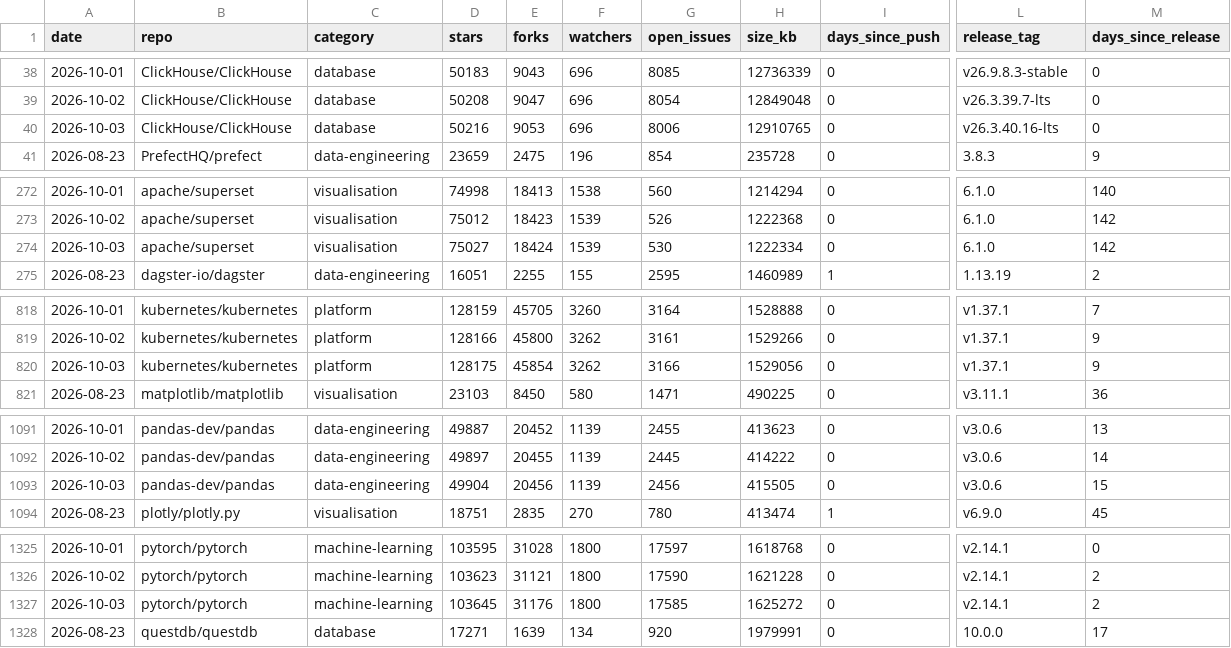
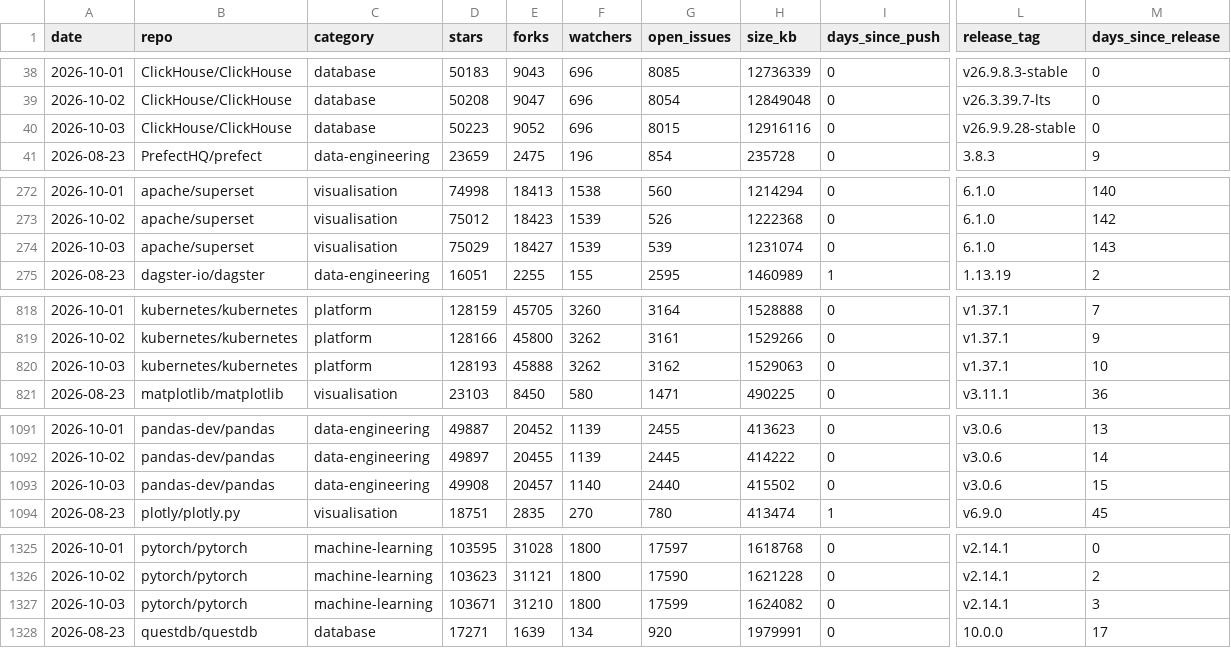
Before and after one commit to Amirzamani1l/oss-momentum, a CSV file: data/observations.csv, drawn as a sheet; only a part is shown, gaps mark what is left out; the diff covers the shown part only; the diff names each change by its address in the sheet, - before the commit and + after, or states it on an @@ line.

Commit message:
data: 2026-10-03 snapshot (42 projects, +362 stars, pytorch leading) (#126)

```diff
--- a/data/observations.csv
+++ b/data/observations.csv
-D40 (stars): 50216
+D40 (stars): 50223
-E40 (forks): 9053
+E40 (forks): 9052
-G40 (open_issues): 8006
+G40 (open_issues): 8015
-H40 (size_kb): 12910765
+H40 (size_kb): 12916116
-L40 (release_tag): v26.3.40.16-lts
+L40 (release_tag): v26.9.9.28-stable
-D274 (stars): 75027
+D274 (stars): 75029
-E274 (forks): 18424
+E274 (forks): 18427
-G274 (open_issues): 530
+G274 (open_issues): 539
-H274 (size_kb): 1222334
+H274 (size_kb): 1231074
-M274 (days_since_release): 142
+M274 (days_since_release): 143
-D820 (stars): 128175
+D820 (stars): 128193
-E820 (forks): 45854
+E820 (forks): 45888
-G820 (open_issues): 3166
+G820 (open_issues): 3162
-H820 (size_kb): 1529056
+H820 (size_kb): 1529063
-M820 (days_since_release): 9
+M820 (days_since_release): 10
-D1093 (stars): 49904
+D1093 (stars): 49908
-E1093 (forks): 20456
+E1093 (forks): 20457
-F1093 (watchers): 1139
+F1093 (watchers): 1140
-G1093 (open_issues): 2456
+G1093 (open_issues): 2440
-H1093 (size_kb): 415505
+H1093 (size_kb): 415502
-D1327 (stars): 103645
+D1327 (stars): 103671
-E1327 (forks): 31176
+E1327 (forks): 31210
-G1327 (open_issues): 17585
+G1327 (open_issues): 17599
-H1327 (size_kb): 1625272
+H1327 (size_kb): 1624082
-M1327 (days_since_release): 2
+M1327 (days_since_release): 3
```
Also changed, not shown: 97 edited cells elsewhere in this file, 36 other files.
